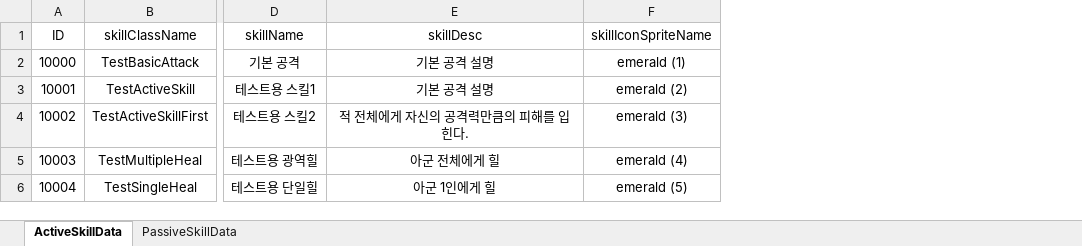
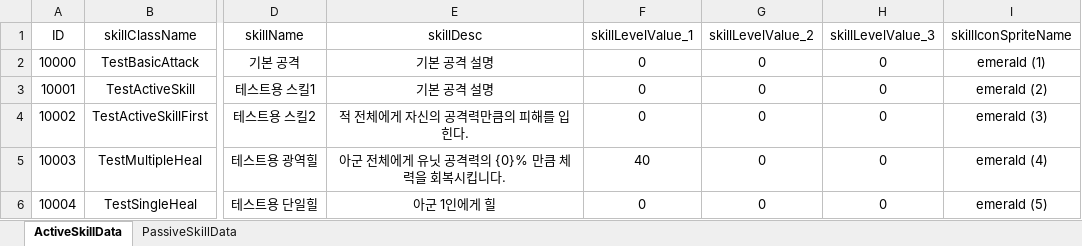
Before and after one commit to dkckacka1/DotHeros-2DPortfolio-, an Excel workbook: Portfolio_2D/Assets/05. DataTable/SkillDataTable.xlsx, sheet ActiveSkillData, drawn as a sheet; only a part is shown, gaps mark what is left out; values as stored, in another font and other column widths than the file's, no borders; the diff names each change by its address in the sheet, - before the commit and + after, or states it on an @@ line.

```diff
--- a/Portfolio_2D/Assets/05. DataTable/SkillDataTable.xlsx (sheet ActiveSkillData)
+++ b/Portfolio_2D/Assets/05. DataTable/SkillDataTable.xlsx (sheet ActiveSkillData)
+column F (skillLevelValue_1), rows 2-6: 0 | 0 | 0 | 40 | 0
+column G (skillLevelValue_2), rows 2-6: all 0
+column H (skillLevelValue_3), rows 2-6: all 0
-E5 (skillDesc): 아군 전체에게 힐
+E5 (skillDesc): 아군 전체에게 유닛 공격력의 {0}% 만큼 체력을 회복시킵니다.
```
Also changed, not shown: 12 other files.
